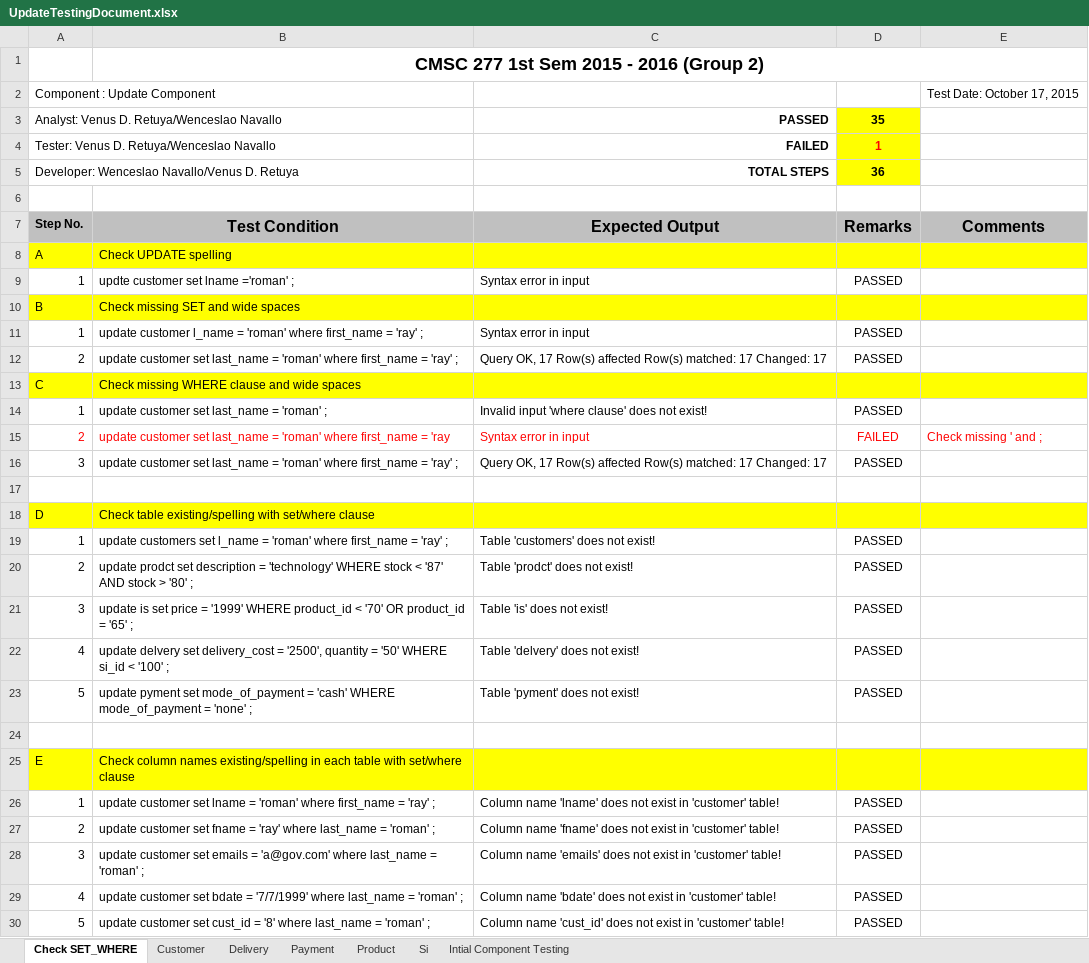
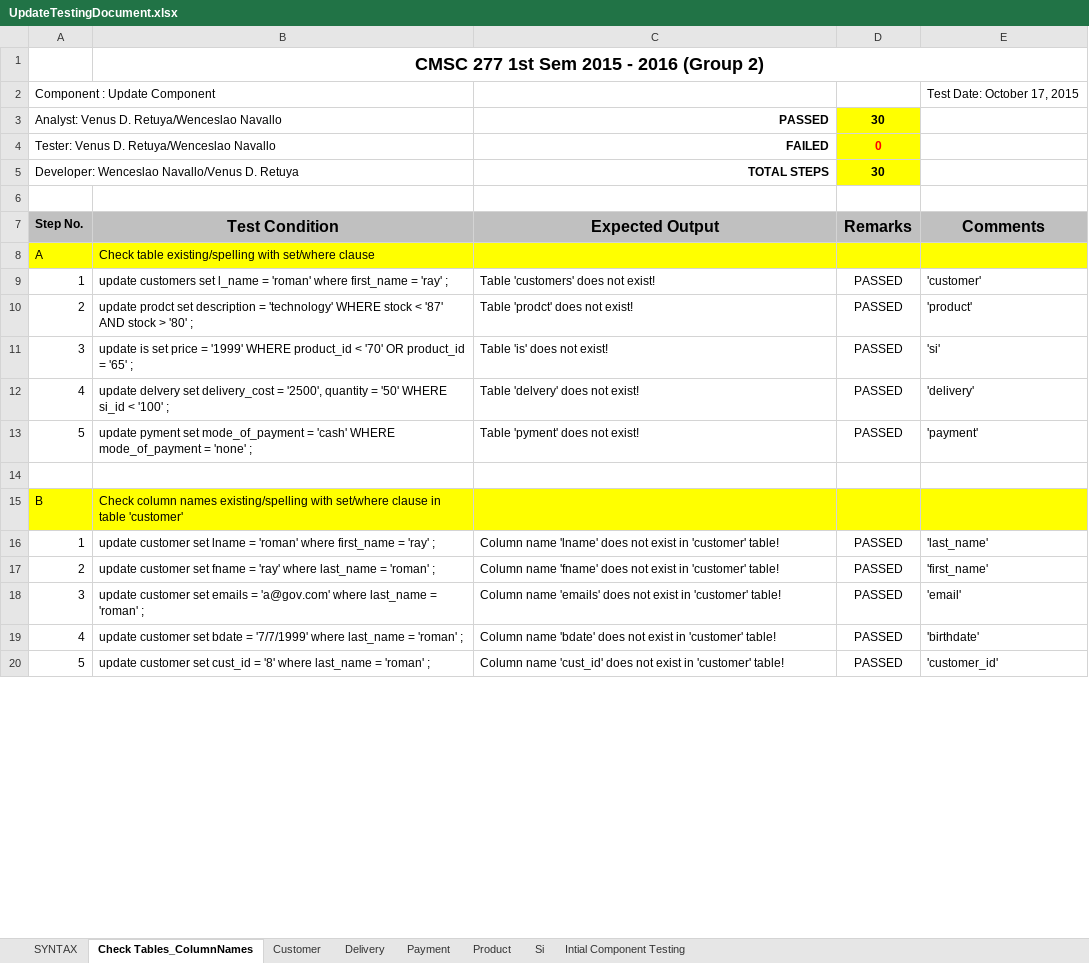
Before and after one commit to klorenmtan/CS227Database, an Excel workbook: testdb/updatetestcases/UpdateTestingDocument.xlsx, sheet Check Tables_ColumnNames, drawn as a sheet; only a part is shown; values as stored, in another font and other column widths than the file's, no borders; removed rows and columns are numbered as before the commit, all else as after; the diff covers the shown part only; the diff names each change by its address in the sheet, - before the commit and + after, or states it on an @@ line.

Commit message:
add syntax and check table/column names test cases

```diff
--- a/testdb/updatetestcases/UpdateTestingDocument.xlsx (sheet Check Tables_ColumnNames)
+++ b/testdb/updatetestcases/UpdateTestingDocument.xlsx (sheet Check Tables_ColumnNames)
-sheet tab: Check SET_WHERE
+sheet tab: Check Tables_ColumnNames
+sheet tab: SYNTAX
-D3: 35
+D3: 30
-D4: 1
+D4: 0
-D5: 36
+D5: 30
-B8: Check UPDATE spelling
+B8: Check table existing/spelling with set/where clause
-row 9: 1 | updte customer set lname ='roman' ; | Syntax error in input | PASSED
-row 10: B | Check missing SET and wide spaces
-B9: update customer l_name =…
+B9: update customers set l_name =…
-C9: Syntax error in input
+C9: Table 'customers' does not exist!
-E9: (empty)
+E9: 'customer'
-row 12: 2 | update customer set last_name = 'roman' where first_name = 'ray' ; | Query OK, 17 Row(s) affected Row(s) matched: 17 Changed: 17 | PASSED
-row 13: C | Check missing WHERE clause and wide spaces
-row 14: 1 | update customer set last_name = 'roman' ; | Invalid input 'where clause' does not exist! | PASSED
-row 15: 2 | update customer set last_name = 'roman' where first_name = 'ray | Syntax error in input | FAILED | Check missing ' and ;
-row 16: 3 | update customer set last_name = 'roman' where first_name = 'ray' ; | Query OK, 17 Row(s) affected Row(s) matched: 17 Changed: 17 | PASSED
+row 10: 2 | update prodct set description = 'technology' WHERE stock < '87' AND stock > '80' ; | Table 'prodct' does not exist! | PASSED | 'product'
+row 11: 3 | update is set price = '1999' WHERE product_id < '70' OR product_id = '65' ; | Table 'is' does not exist! | PASSED | 'si'
+row 12: 4 | update delvery set delivery_cost = '2500', quantity = '50' WHERE si_id < '100' ; | Table 'delvery' does not exist! | PASSED | 'delivery'
+row 13: 5 | update pyment set mode_of_payment = 'cash' WHERE mode_of_payment = 'none' ; | Table 'pyment' does not exist! | PASSED | 'payment'
-row 18: D | Check table existing/spelling with set/where clause
-row 19: 1 | update customers set l_name = 'roman' where first_name = 'ray' ; | Table 'customers' does not exist! | PASSED
-row 20: 2 | update prodct set description = 'technology' WHERE stock < '87' AND stock > '80' ; | Table 'prodct' does not exist! | PASSED
-row 21: 3 | update is set price = '1999' WHERE product_id < '70' OR product_id = '65' ; | Table 'is' does not exist! | PASSED
-row 22: 4 | update delvery set delivery_cost = '2500', quantity = '50' WHERE si_id < '100' ; | Table 'delvery' does not exist! | PASSED
-row 23: 5 | update pyment set mode_of_payment = 'cash' WHERE mode_of_payment = 'none' ; | Table 'pyment' does not exist! | PASSED
-row 15: (empty)
+row 15: B | Check column names existing/spelling with set/where clause in table 'customer'
-A15:E15 fill: none
+A15:E15 fill: #FFFF00
-row 25: E | Check column names existing/spelling in each table with set/where clause
-E16: (empty)
+E16: 'last_name'
-E17: (empty)
+E17: 'first_name'
-E18: (empty)
+E18: 'email'
-E19: (empty)
+E19: 'birthdate'
-E20: (empty)
+E20: 'customer_id'
```
Also changed, not shown: 4 added rows and 40 edited cells elsewhere in this sheet, sheet Delivery, sheet Si, sheet Product, sheet Customer, sheet Payment, formulas that keep their value.
